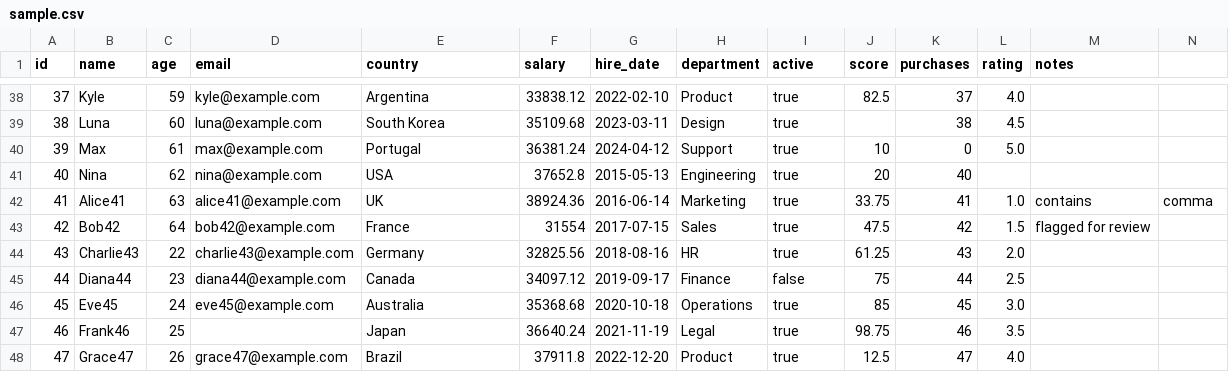
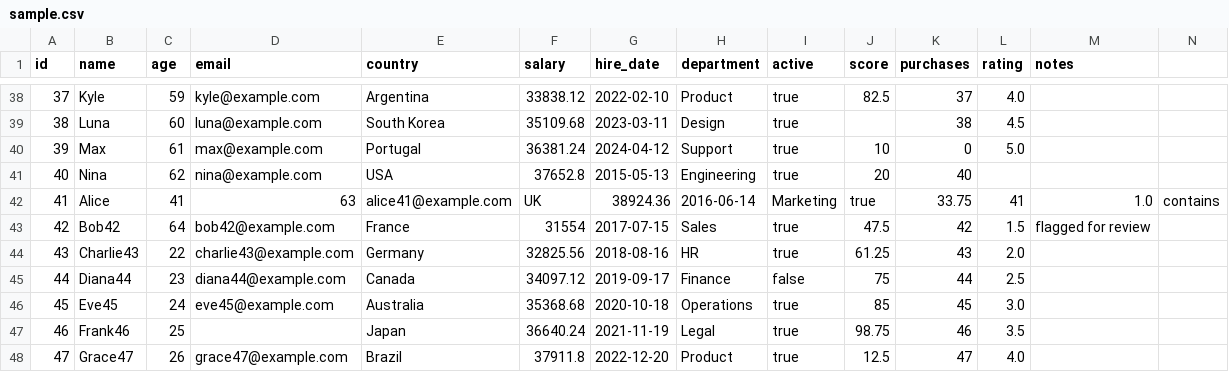
Before and after one commit to mouadja02/i-learn-rust, a CSV file: data/sample.csv, drawn as a sheet; only a part is shown, gaps mark what is left out; the diff covers the shown part only; the diff names each change by its address in the sheet, - before the commit and + after, or states it on an @@ line.

Commit message:
Update sample.csv

```diff
--- a/data/sample.csv
+++ b/data/sample.csv
-B42 (name): Alice41
+B42 (name): Alice
-C42 (age): 63
+C42 (age): 41
-D42 (email): alice41@example.com
+D42 (email): 63
-E42 (country): UK
+E42 (country): alice41@example.com
-F42 (salary): 38924.36
+F42 (salary): UK
-G42 (hire_date): 2016-06-14
+G42 (hire_date): 38924.36
-H42 (department): Marketing
+H42 (department): 2016-06-14
-I42 (active): true
+I42 (active): Marketing
-J42 (score): 33.75
+J42 (score): true
-K42 (purchases): 41
+K42 (purchases): 33.75
-L42 (rating): 1.0
+L42 (rating): 41
-M42 (notes): contains
+M42 (notes): 1.0
-N42: comma
+N42: contains
```
Also changed, not shown: 1 edited cell elsewhere in this file.
